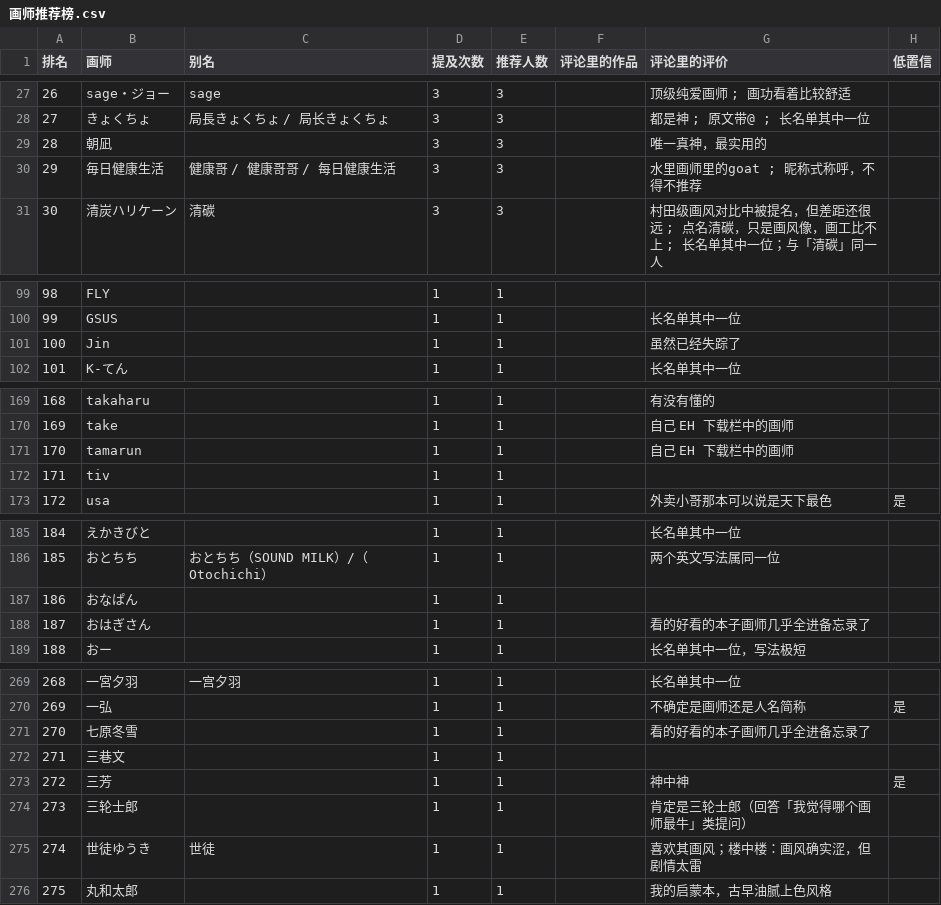
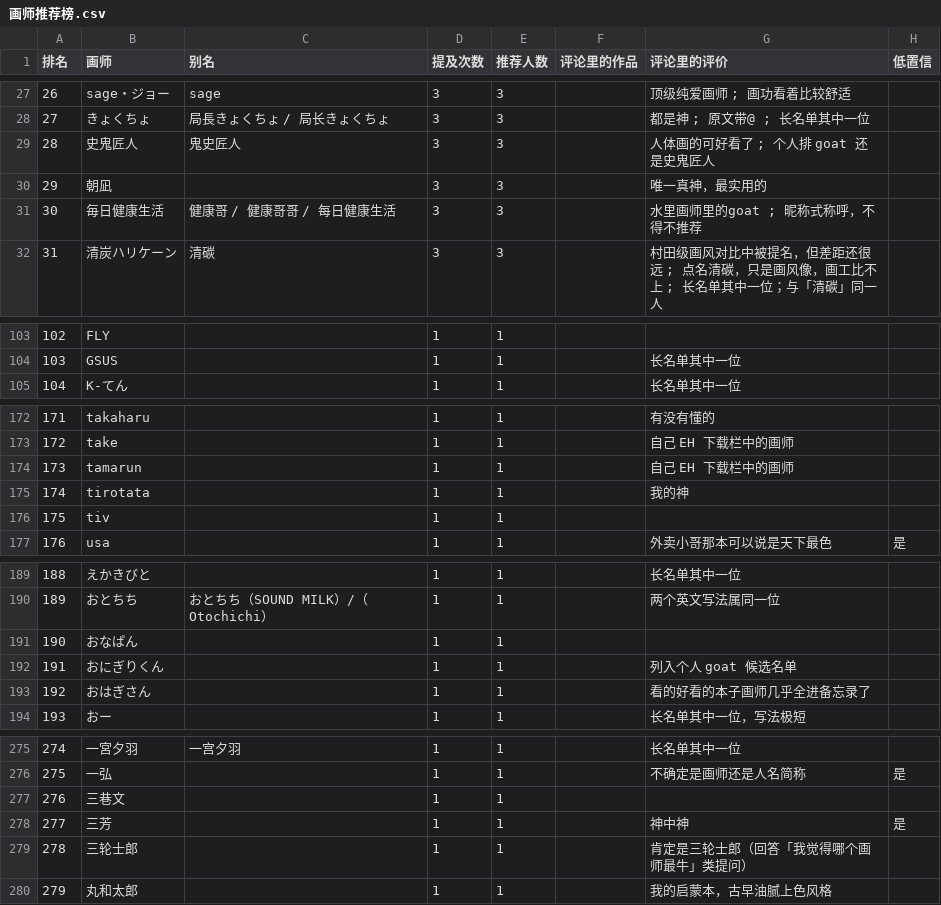
Before and after one commit to me1dlinger/bili-painter-recs, a CSV file: 画师推荐榜.csv, drawn as a sheet; only a part is shown, gaps mark what is left out; removed rows and columns are numbered as before the commit, all else as after; the diff covers the shown part only; the diff names each change by its address in the sheet, - before the commit and + after, or states it on an @@ line.

```diff
--- a/画师推荐榜.csv
+++ b/画师推荐榜.csv
@@ column A (排名) renumbered from row 13 down @@
+row 29: 28 | 史鬼匠人 | 鬼史匠人 | 3 | 3 |  | 人体画的可好看了 ; 个人排 goat 还是史鬼匠人
-row 101: 100 | Jin |  | 1 | 1 |  | 虽然已经失踪了
+row 175: 174 | tirotata |  | 1 | 1 |  | 我的神
+row 192: 191 | おにぎりくん |  | 1 | 1 |  | 列入个人 goat 候选名单
-row 271: 270 | 七原冬雪 |  | 1 | 1 |  | 看的好看的本子画师几乎全进备忘录了
-row 275: 274 | 世徒ゆうき | 世徒 | 1 | 1 |  | 喜欢其画风；楼中楼：画风确实涩，但剧情太雷
```
Also changed, not shown: 8 added rows, 4 removed rows and 2 edited cells elsewhere in this file, 13 other files.
